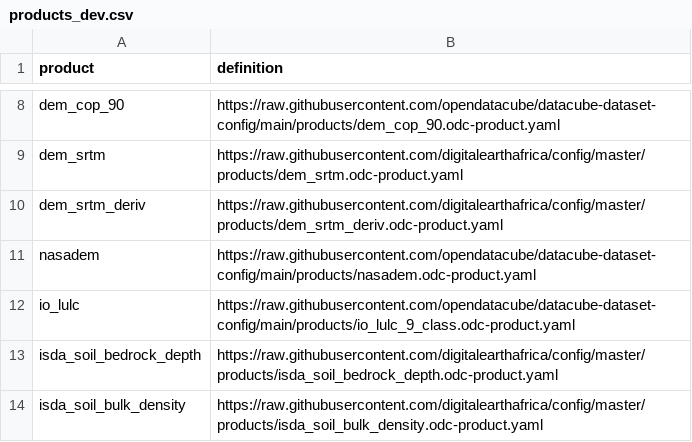
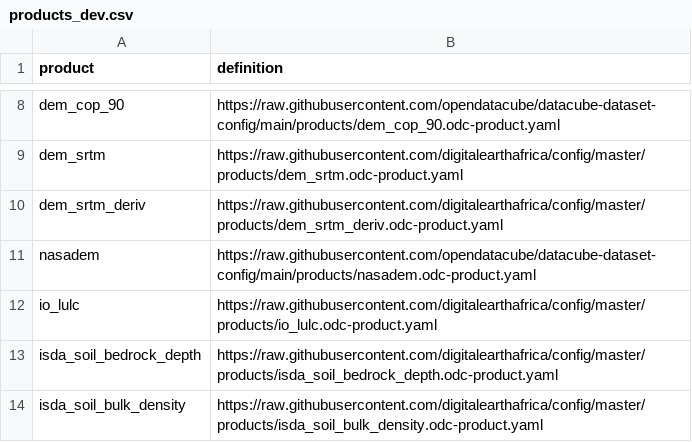
Before and after one commit to digitalearthafrica/config, a CSV file: dev/products_dev.csv, drawn as a sheet; only a part is shown, gaps mark what is left out.

Commit message:
Create local IO LU/LC product def

```diff
--- a/dev/products_dev.csv
+++ b/dev/products_dev.csv
@@ -11,3 +11,3 @@ dem_srtm_deriv,https://raw.githubusercontent.com/digitalearthafrica/config/maste
 nasadem,https://raw.githubusercontent.com/opendatacube/datacube-dataset-config/main/products/nasadem.odc-product.yaml
-io_lulc,https://raw.githubusercontent.com/opendatacube/datacube-dataset-config/main/products/io_lulc_9_class.odc-product.yaml
+io_lulc,https://raw.githubusercontent.com/digitalearthafrica/config/master/products/io_lulc.odc-product.yaml
 isda_soil_bedrock_depth,https://raw.githubusercontent.com/digitalearthafrica/config/master/products/isda_soil_bedrock_depth.odc-product.yaml
```
Also changed, not shown: prod/products_prod.csv, 1 other file.
